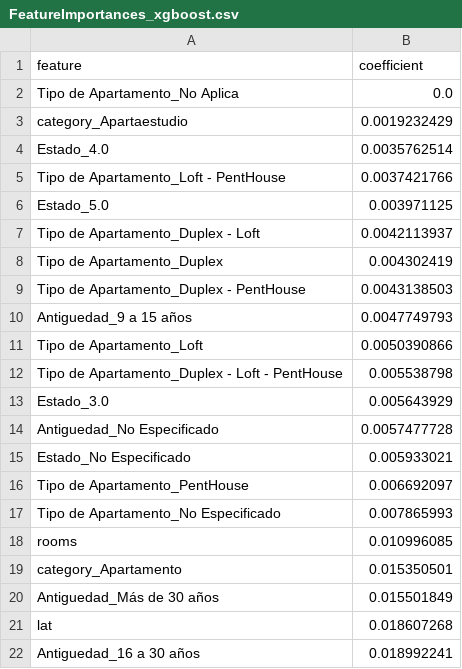
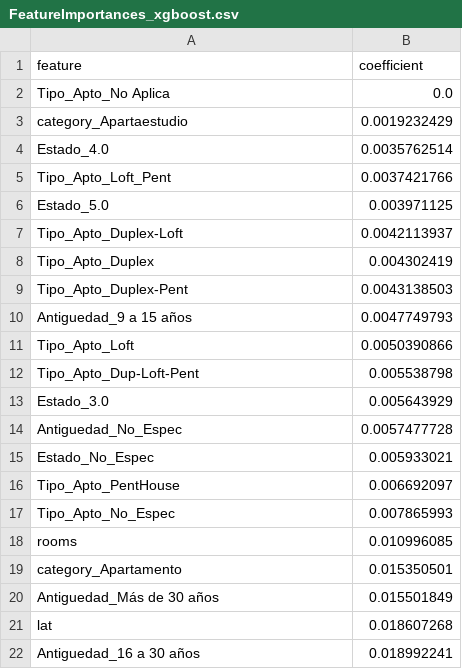
Before and after one commit to gbuvoli/HEBO, a CSV file: FeatureImportances_xgboost.csv, drawn as a sheet; only a part is shown.

Commit message:
Update FeatureImportances_xgboost.csv

```diff
--- a/FeatureImportances_xgboost.csv
+++ b/FeatureImportances_xgboost.csv
@@ -1,18 +1,18 @@
 feature,coefficient
-Tipo de Apartamento_No Aplica,0.0
+Tipo_Apto_No Aplica,0.0
 category_Apartaestudio,0.0019232429
 Estado_4.0,0.0035762514
-Tipo de Apartamento_Loft - PentHouse,0.0037421766
+Tipo_Apto_Loft_Pent,0.0037421766
 Estado_5.0,0.003971125
-Tipo de Apartamento_Duplex - Loft,0.0042113937
-Tipo de Apartamento_Duplex,0.004302419
-Tipo de Apartamento_Duplex - PentHouse,0.0043138503
+Tipo_Apto_Duplex-Loft,0.0042113937
+Tipo_Apto_Duplex,0.004302419
+Tipo_Apto_Duplex-Pent,0.0043138503
 Antiguedad_9 a 15 años,0.0047749793
-Tipo de Apartamento_Loft,0.0050390866
-Tipo de Apartamento_Duplex - Loft - PentHouse,0.005538798
+Tipo_Apto_Loft,0.0050390866
+Tipo_Apto_Dup-Loft-Pent,0.005538798
 Estado_3.0,0.005643929
-Antiguedad_No Especificado,0.0057477728
-Estado_No Especificado,0.005933021
-Tipo de Apartamento_PentHouse,0.006692097
-Tipo de Apartamento_No Especificado,0.007865993
+Antiguedad_No_Espec,0.0057477728
+Estado_No_Espec,0.005933021
+Tipo_Apto_PentHouse,0.006692097
+Tipo_Apto_No_Espec,0.007865993
 rooms,0.010996085
```
